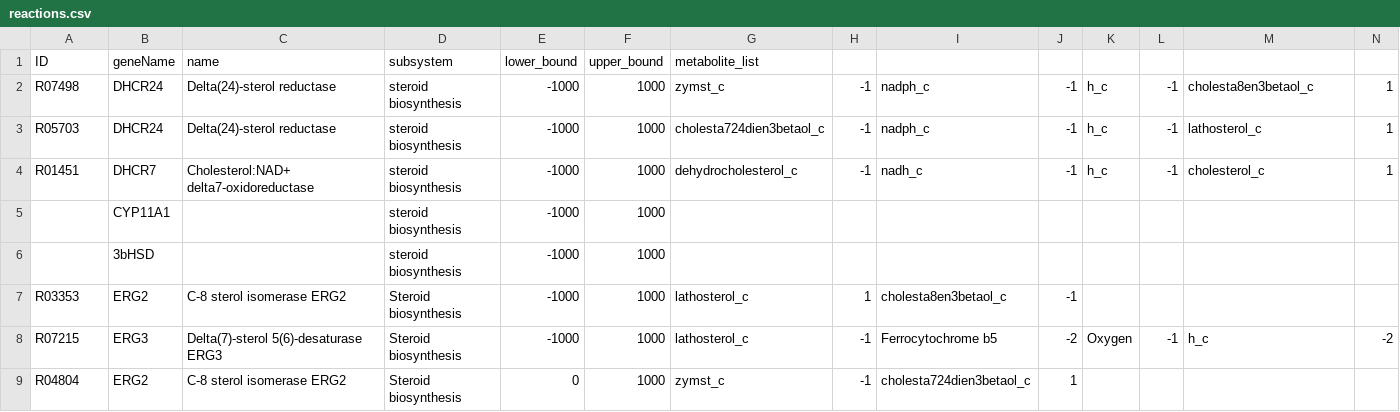
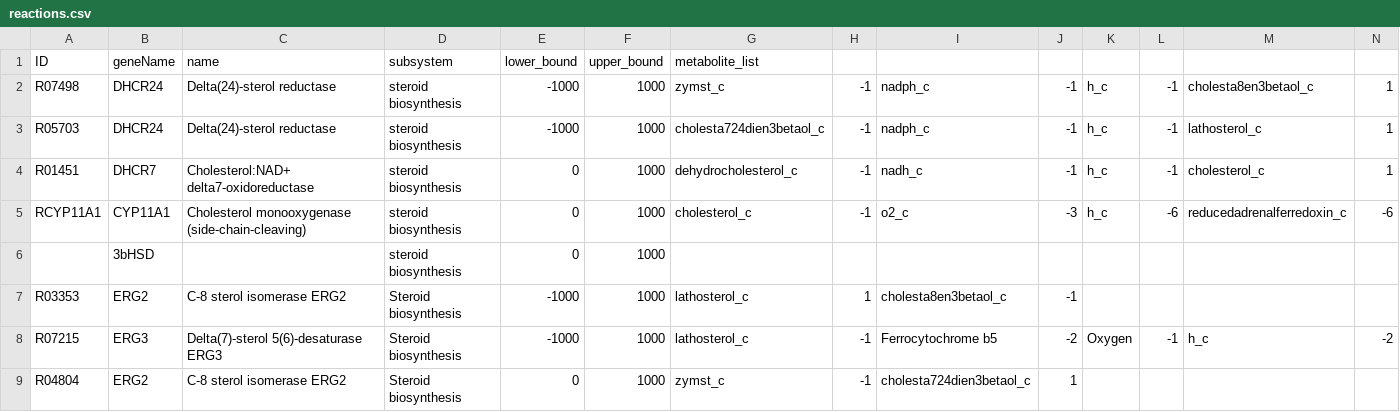
Before and after one commit to 27410/27410-group-assigment-group_3, a CSV file: misc/Bertram/reactions.csv, drawn as a sheet; only a part is shown; removed rows and columns are numbered as before the commit, all else as after; rows hold the shown columns only; the diff names each change by its address in the sheet, - before the commit and + after, or states it on an @@ line.

Commit message:
added CYP11A1 reaction to reactions.csv

```diff
--- a/misc/Bertram/reactions.csv
+++ b/misc/Bertram/reactions.csv
-E4: -1000
+E4: 0
-row 5:  | CYP11A1 |  | steroid biosynthesis | -1000 | 1000
+row 5: RCYP11A1 | CYP11A1 | Cholesterol monooxygenase (side-chain-cleaving) | steroid biosynthesis | 0 | 1000 | cholesterol_c | -1 | o2_c | -3 | h_c | -6 | reducedadrenalferredoxin_c | -6
-E6: -1000
+E6: 0
```
